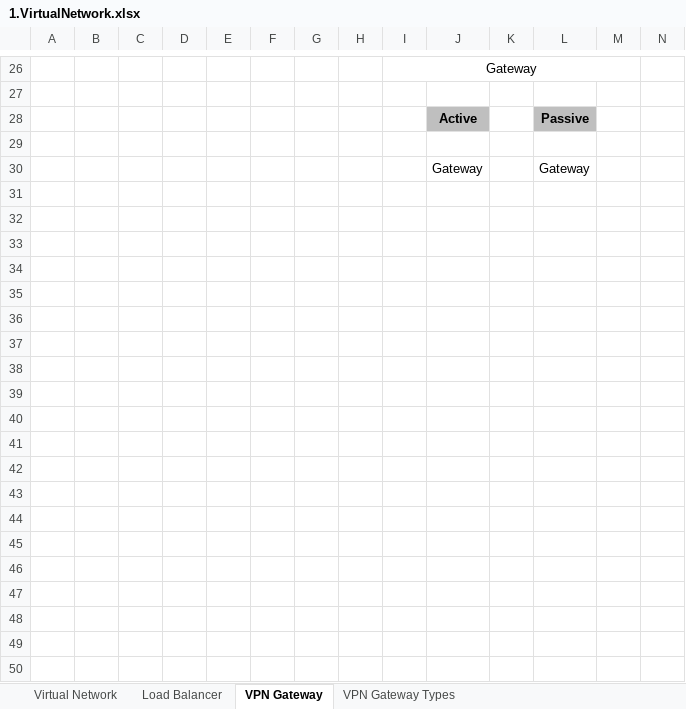
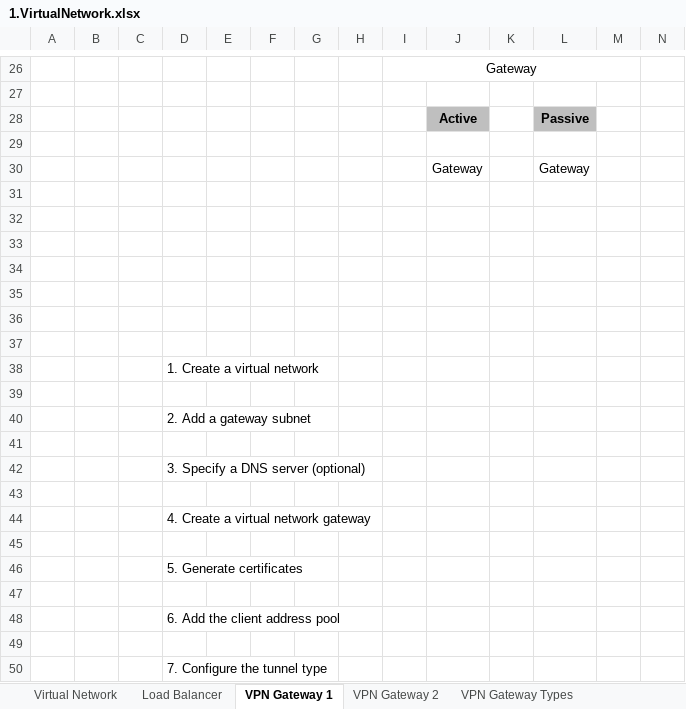
Before and after one commit to satyasyamnn/Azure, an Excel workbook: 4.Networking/1.VirtualNetwork.xlsx, sheet VPN Gateway 1, drawn as a sheet; only a part is shown, gaps mark what is left out; values as stored, in another font and other column widths than the file's, no borders; charts and pictures not drawn; rows hold the shown columns only; the diff covers the shown part only; the diff names each change by its address in the sheet, - before the commit and + after, or states it on an @@ line.

Commit message:
VPN Gateway powershell

```diff
--- a/4.Networking/1.VirtualNetwork.xlsx (sheet VPN Gateway 1)
+++ b/4.Networking/1.VirtualNetwork.xlsx (sheet VPN Gateway 1)
-sheet tab: VPN Gateway
+sheet tab: VPN Gateway 1
+sheet tab: VPN Gateway 2
+row 31: (empty)
+row 32: (empty)
+row 33: (empty)
+row 34: (empty)
+row 35: (empty)
+row 36: (empty)
+row 37: (empty)
+row 38:  |  |  | 1. Create a virtual network
+row 39: (empty)
+row 40:  |  |  | 2. Add a gateway subnet
+row 41: (empty)
+row 42:  |  |  | 3. Specify a DNS server (optional)
+row 43: (empty)
+row 44:  |  |  | 4. Create a virtual network gateway
+row 45: (empty)
+row 46:  |  |  | 5. Generate certificates
+row 47: (empty)
+row 48:  |  |  | 6. Add the client address pool
+row 49: (empty)
+row 50:  |  |  | 7. Configure the tunnel type
```
Also changed, not shown: 10 added rows elsewhere in this sheet, 1 other file.
